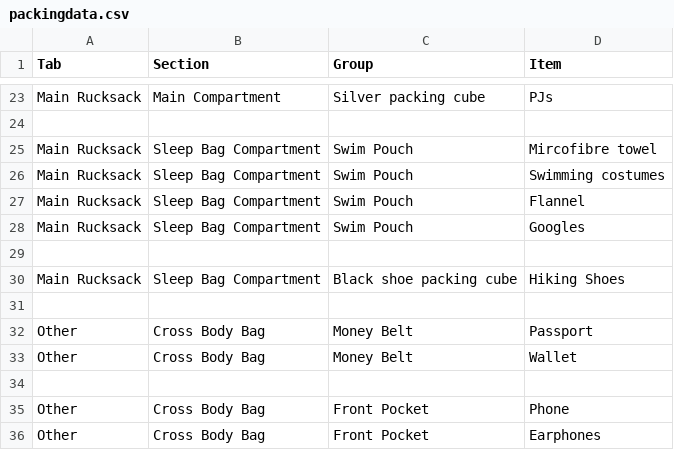
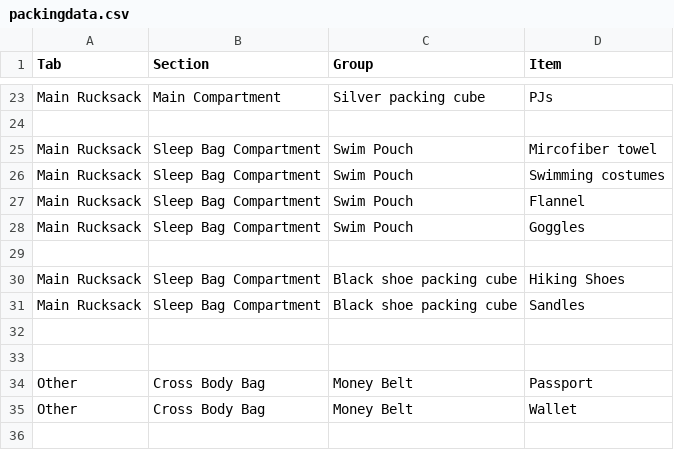
Before and after one commit to rosienevy/Packing, a CSV file: packingdata.csv, drawn as a sheet; only a part is shown, gaps mark what is left out; the shorter side is filled out with more unchanged rows.

```diff
--- a/packingdata.csv
+++ b/packingdata.csv
@@ -24,8 +24,10 @@ Main Rucksack,Main Compartment,Silver packing cube,PJs
 ,,,
-Main Rucksack,Sleep Bag Compartment,Swim Pouch,Mircofibre towel
+Main Rucksack,Sleep Bag Compartment,Swim Pouch,Mircofiber towel
 Main Rucksack,Sleep Bag Compartment,Swim Pouch,Swimming costumes
 Main Rucksack,Sleep Bag Compartment,Swim Pouch,Flannel
-Main Rucksack,Sleep Bag Compartment,Swim Pouch,Googles
+Main Rucksack,Sleep Bag Compartment,Swim Pouch,Goggles
 ,,,
 Main Rucksack,Sleep Bag Compartment,Black shoe packing cube,Hiking Shoes
+Main Rucksack,Sleep Bag Compartment,Black shoe packing cube,Sandles
+
 ,,,
```
